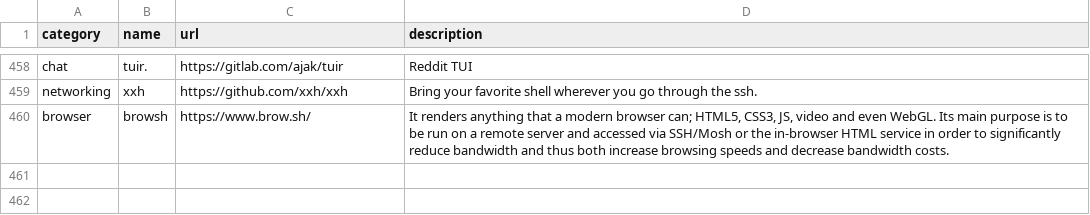
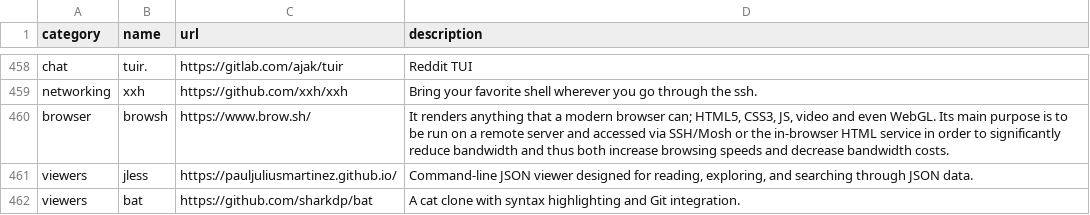
Before and after one commit to toolleeo/cli-apps, a CSV file: data/apps.csv, drawn as a sheet; only a part is shown, gaps mark what is left out.

Commit message:
Added two viewers

```diff
--- a/data/apps.csv
+++ b/data/apps.csv
@@ -460 +460,3 @@ networking,xxh,https://github.com/xxh/xxh,Bring your favorite shell wherever you
 browser,browsh,https://www.brow.sh/,"It renders anything that a modern browser can; HTML5, CSS3, JS, video and even WebGL. Its main purpose is to be run on a remote server and accessed via SSH/Mosh or the in-browser HTML service in order to significantly reduce bandwidth and thus both increase browsing speeds and decrease bandwidth costs."
+viewers,jless,https://pauljuliusmartinez.github.io/,"Command-line JSON viewer designed for reading, exploring, and searching through JSON data."
+viewers,bat,https://github.com/sharkdp/bat,A cat clone with syntax highlighting and Git integration.
```
Also changed, not shown: 1 other file.
